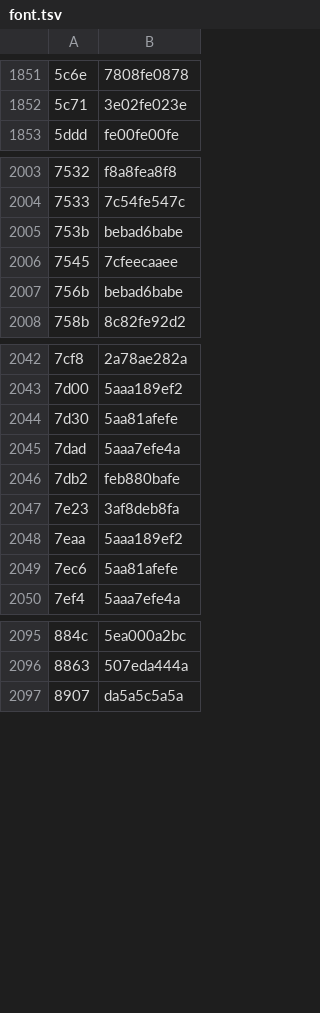
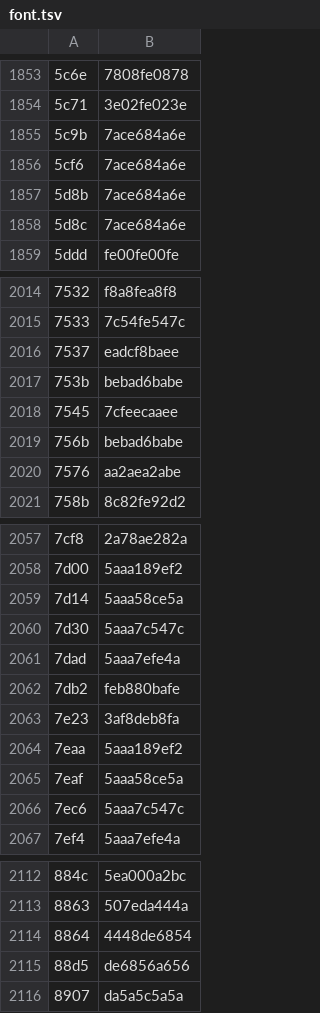
Before and after one commit to ltgcgo/synpix, a TSV file: synpix/font.tsv, drawn as a sheet; only a part is shown, gaps mark what is left out; addresses are those after the commit; the diff covers the shown part only; the diff names each change by its address in the sheet, - before the commit and + after, or states it on an @@ line.

```diff
--- a/synpix/font.tsv
+++ b/synpix/font.tsv
+row 1855: 5c9b | 7ace684a6e
+row 1856: 5cf6 | 7ace684a6e
+row 1857: 5d8b | 7ace684a6e
+row 1858: 5d8c | 7ace684a6e
+row 2016: 7537 | eadcf8baee
+row 2020: 7576 | aa2aea2abe
+row 2059: 7d14 | 5aaa58ce5a
-B2060: 5aa81afefe
+B2060: 5aaa7c547c
+row 2065: 7eaf | 5aaa58ce5a
-B2066: 5aa81afefe
+B2066: 5aaa7c547c
+row 2114: 8864 | 4448de6854
+row 2115: 88d5 | de6856a656
```
Also changed, not shown: 17 added rows and 1 edited cell elsewhere in this file, 1 other file.
